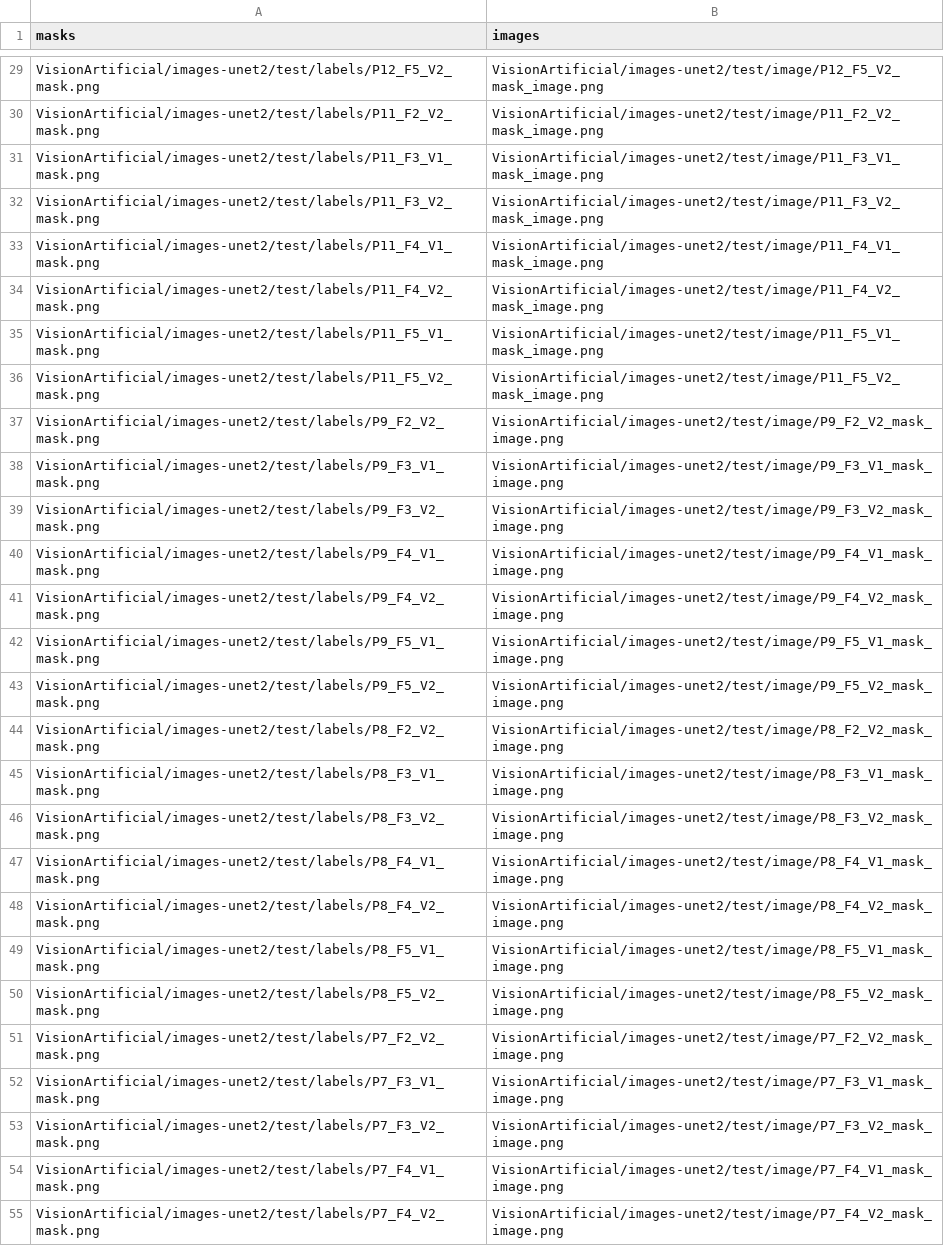
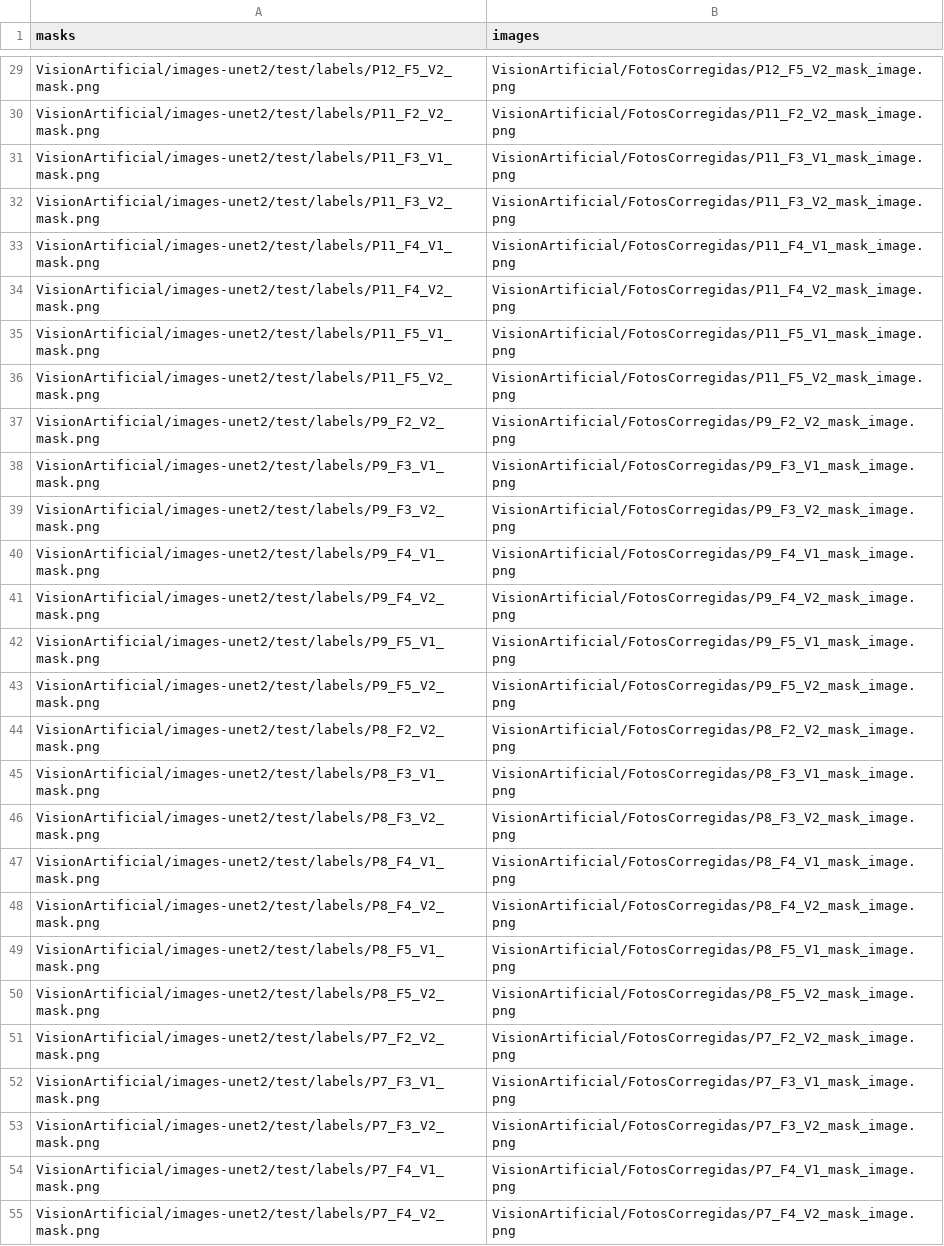
Before and after one commit to MisaelAvila49/VisionArtificial, a CSV file: test_prueba.csv, drawn as a sheet; only a part is shown, gaps mark what is left out; the diff covers the shown part only; the diff names each change by its address in the sheet, - before the commit and + after, or states it on an @@ line.

Commit message:
Update test_prueba.csv

```diff
--- a/test_prueba.csv
+++ b/test_prueba.csv
-B29 (images): VisionArtificial/images-unet2/test/image/P12_F5_V2_mask_image.png
+B29 (images): VisionArtificial/FotosCorregidas/P12_F5_V2_mask_image.png
-B30 (images): VisionArtificial/images-unet2/test/image/P11_F2_V2_mask_image.png
+B30 (images): VisionArtificial/FotosCorregidas/P11_F2_V2_mask_image.png
-B31 (images): VisionArtificial/images-unet2/test/image/P11_F3_V1_mask_image.png
+B31 (images): VisionArtificial/FotosCorregidas/P11_F3_V1_mask_image.png
-B32 (images): VisionArtificial/images-unet2/test/image/P11_F3_V2_mask_image.png
+B32 (images): VisionArtificial/FotosCorregidas/P11_F3_V2_mask_image.png
-B33 (images): VisionArtificial/images-unet2/test/image/P11_F4_V1_mask_image.png
+B33 (images): VisionArtificial/FotosCorregidas/P11_F4_V1_mask_image.png
-B34 (images): VisionArtificial/images-unet2/test/image/P11_F4_V2_mask_image.png
+B34 (images): VisionArtificial/FotosCorregidas/P11_F4_V2_mask_image.png
-B35 (images): VisionArtificial/images-unet2/test/image/P11_F5_V1_mask_image.png
+B35 (images): VisionArtificial/FotosCorregidas/P11_F5_V1_mask_image.png
-B36 (images): VisionArtificial/images-unet2/test/image/P11_F5_V2_mask_image.png
+B36 (images): VisionArtificial/FotosCorregidas/P11_F5_V2_mask_image.png
-B37 (images): VisionArtificial/images-unet2/test/image/P9_F2_V2_mask_image.png
+B37 (images): VisionArtificial/FotosCorregidas/P9_F2_V2_mask_image.png
-B38 (images): VisionArtificial/images-unet2/test/image/P9_F3_V1_mask_image.png
+B38 (images): VisionArtificial/FotosCorregidas/P9_F3_V1_mask_image.png
-B39 (images): VisionArtificial/images-unet2/test/image/P9_F3_V2_mask_image.png
+B39 (images): VisionArtificial/FotosCorregidas/P9_F3_V2_mask_image.png
-B40 (images): VisionArtificial/images-unet2/test/image/P9_F4_V1_mask_image.png
+B40 (images): VisionArtificial/FotosCorregidas/P9_F4_V1_mask_image.png
-B41 (images): VisionArtificial/images-unet2/test/image/P9_F4_V2_mask_image.png
+B41 (images): VisionArtificial/FotosCorregidas/P9_F4_V2_mask_image.png
-B42 (images): VisionArtificial/images-unet2/test/image/P9_F5_V1_mask_image.png
+B42 (images): VisionArtificial/FotosCorregidas/P9_F5_V1_mask_image.png
-B43 (images): VisionArtificial/images-unet2/test/image/P9_F5_V2_mask_image.png
+B43 (images): VisionArtificial/FotosCorregidas/P9_F5_V2_mask_image.png
-B44 (images): VisionArtificial/images-unet2/test/image/P8_F2_V2_mask_image.png
+B44 (images): VisionArtificial/FotosCorregidas/P8_F2_V2_mask_image.png
-B45 (images): VisionArtificial/images-unet2/test/image/P8_F3_V1_mask_image.png
+B45 (images): VisionArtificial/FotosCorregidas/P8_F3_V1_mask_image.png
-B46 (images): VisionArtificial/images-unet2/test/image/P8_F3_V2_mask_image.png
+B46 (images): VisionArtificial/FotosCorregidas/P8_F3_V2_mask_image.png
-B47 (images): VisionArtificial/images-unet2/test/image/P8_F4_V1_mask_image.png
+B47 (images): VisionArtificial/FotosCorregidas/P8_F4_V1_mask_image.png
-B48 (images): VisionArtificial/images-unet2/test/image/P8_F4_V2_mask_image.png
+B48 (images): VisionArtificial/FotosCorregidas/P8_F4_V2_mask_image.png
-B49 (images): VisionArtificial/images-unet2/test/image/P8_F5_V1_mask_image.png
+B49 (images): VisionArtificial/FotosCorregidas/P8_F5_V1_mask_image.png
-B50 (images): VisionArtificial/images-unet2/test/image/P8_F5_V2_mask_image.png
+B50 (images): VisionArtificial/FotosCorregidas/P8_F5_V2_mask_image.png
-B51 (images): VisionArtificial/images-unet2/test/image/P7_F2_V2_mask_image.png
+B51 (images): VisionArtificial/FotosCorregidas/P7_F2_V2_mask_image.png
-B52 (images): VisionArtificial/images-unet2/test/image/P7_F3_V1_mask_image.png
+B52 (images): VisionArtificial/FotosCorregidas/P7_F3_V1_mask_image.png
-B53 (images): VisionArtificial/images-unet2/test/image/P7_F3_V2_mask_image.png
+B53 (images): VisionArtificial/FotosCorregidas/P7_F3_V2_mask_image.png
-B54 (images): VisionArtificial/images-unet2/test/image/P7_F4_V1_mask_image.png
+B54 (images): VisionArtificial/FotosCorregidas/P7_F4_V1_mask_image.png
-B55 (images): VisionArtificial/images-unet2/test/image/P7_F4_V2_mask_image.png
+B55 (images): VisionArtificial/FotosCorregidas/P7_F4_V2_mask_image.png
```
Also changed, not shown: 35 removed rows and 36 edited cells elsewhere in this file.
